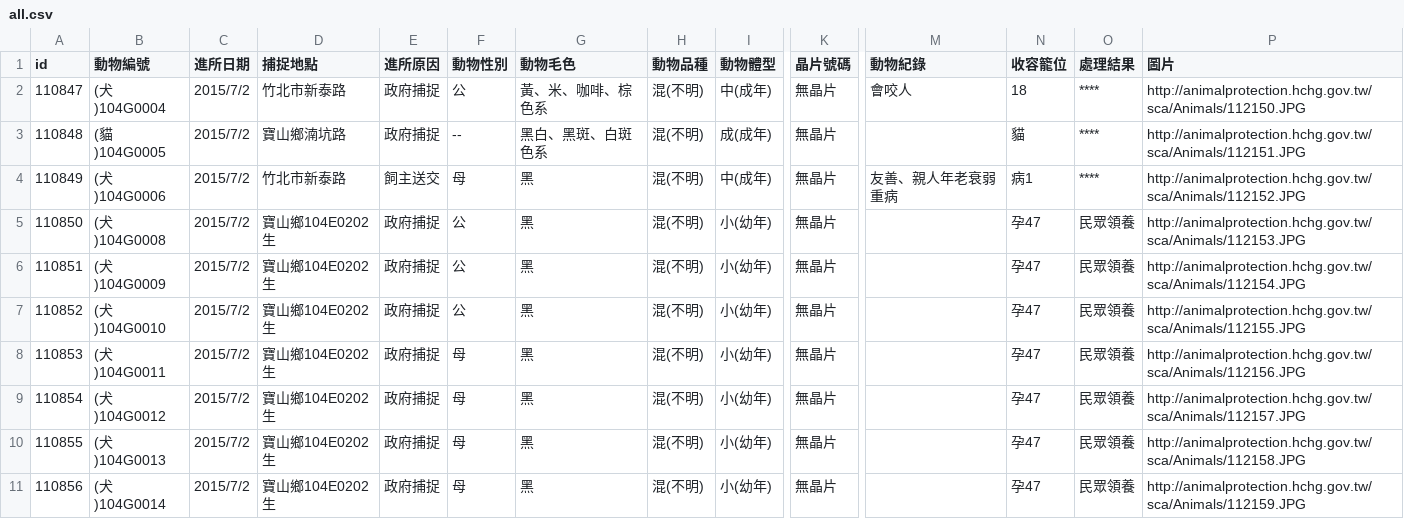
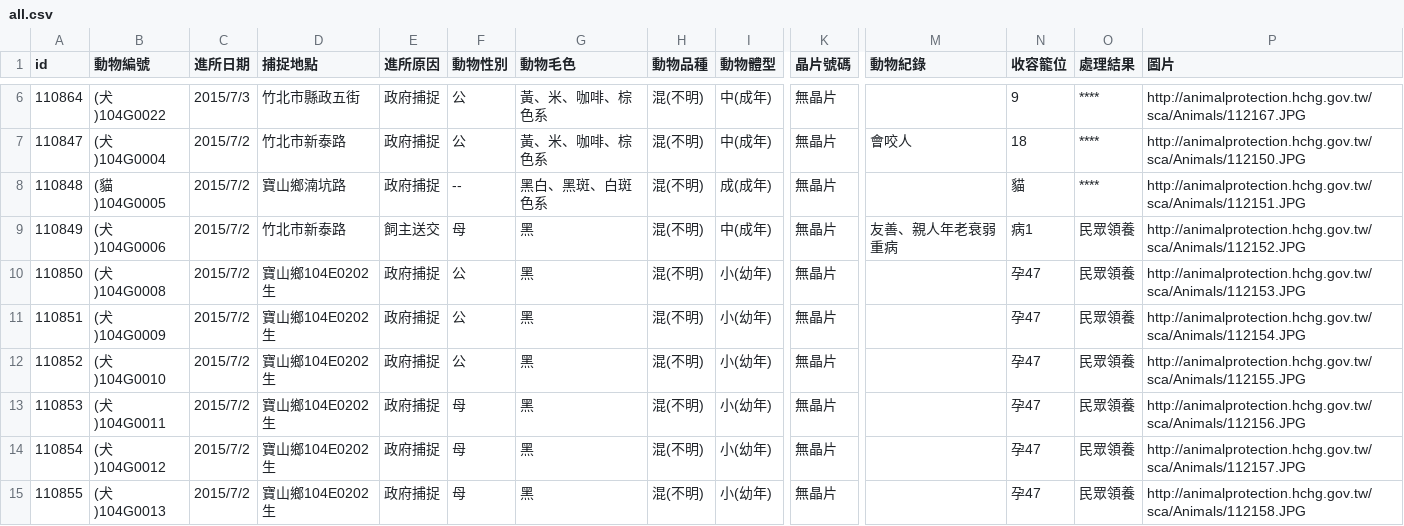
Before and after one commit to g0v/animal.coa, a CSV file: 新竹縣/all.csv, drawn as a sheet; only a part is shown, gaps mark what is left out; the shorter side is filled out with more unchanged rows; addresses are those after the commit; rows hold the shown columns only; the diff covers the shown part only; the diff names each change by its address in the sheet, - before the commit and + after, or states it on an @@ line.

```diff
--- a/新竹縣/all.csv
+++ b/新竹縣/all.csv
+row 6: 110864 | (犬)104G0022 | 2015/7/3 | 竹北市縣政五街 | 政府捕捉 | 公 | 黃、米、咖啡、棕色系 | 混(不明) | 中(成年) | 無晶片 |  | 9 | **** | http://animalprotection.hchg.gov.tw/sca/Animals/112167.JPG
-O9 (處理結果): ****
+O9 (處理結果): 民眾領養
```
Also changed, not shown: 4 added rows, 1 removed row and 2 edited cells elsewhere in this file, 臺北市/all.csv.
